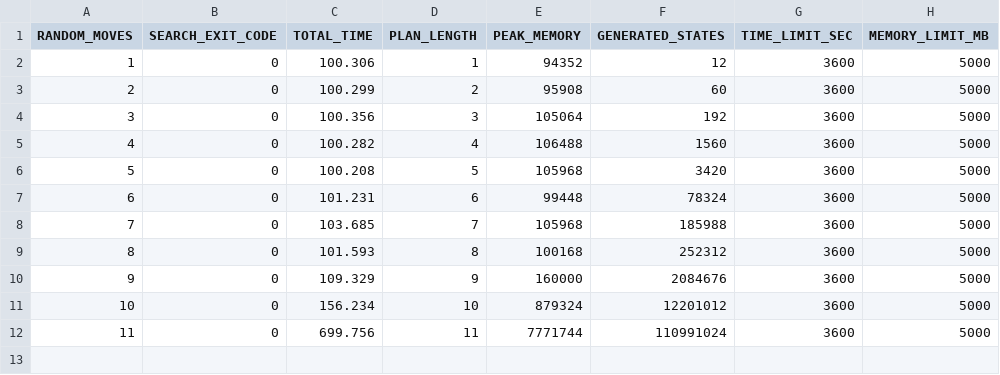
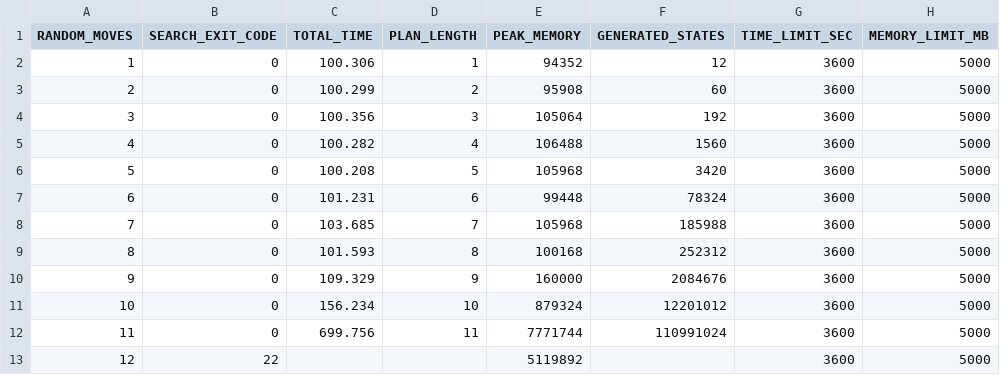
Before and after one commit to simonescaccia/Rubiks-Cube-planners-comparison, a CSV file: results/scorpion_2023.csv, drawn as a sheet.

```diff
--- a/results/scorpion_2023.csv
+++ b/results/scorpion_2023.csv
@@ -12 +12,2 @@ RANDOM_MOVES,SEARCH_EXIT_CODE,TOTAL_TIME,PLAN_LENGTH,PEAK_MEMORY,GENERATED_STATE
 11,0,699.756,11,7771744,110991024,3600,5000
+12,22,,,5119892,,3600,5000
```
Also changed, not shown: 3 other files.
